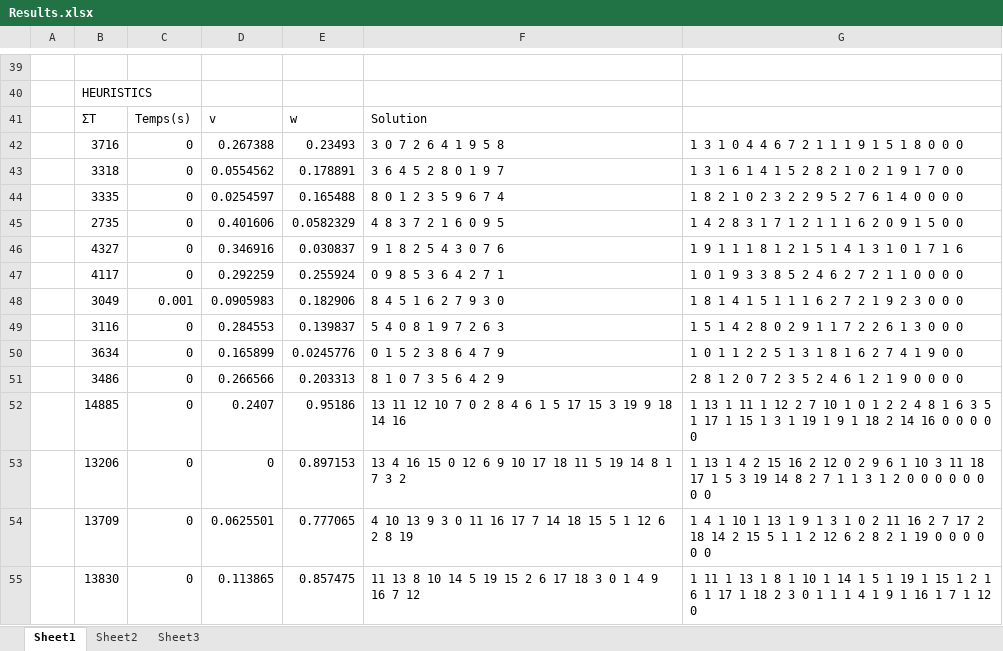
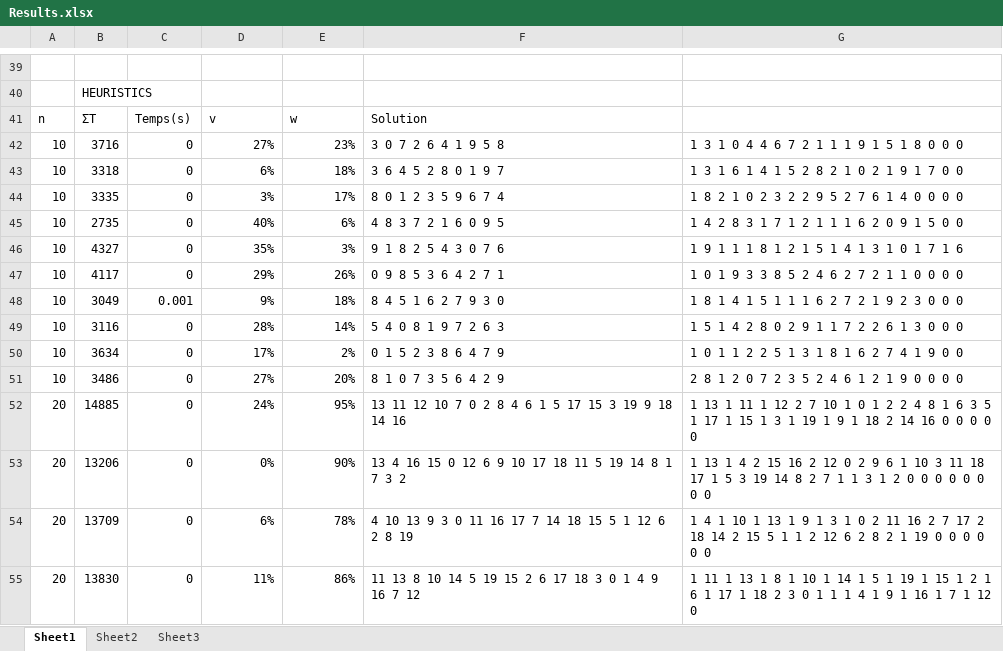
Before and after one commit to Cepheus/Ant-colony_for_a_mixed_optimisation_problem, an Excel workbook: Code/ant_colony/results/Results.xlsx, sheet Sheet1, drawn as a sheet; only a part is shown, gaps mark what is left out; values as stored, in another font and other column widths than the file's, no borders; the diff covers the shown part only; the diff names each change by its address in the sheet, - before the commit and + after, or states it on an @@ line.

Commit message:
Result tabs

```diff
--- a/Code/ant_colony/results/Results.xlsx (sheet Sheet1)
+++ b/Code/ant_colony/results/Results.xlsx (sheet Sheet1)
-A41: (empty)
+A41: n
-A42:A51: (empty)
+A42:A51: 10
-D42: 0.267388
+D42: 27%
-E42: 0.23493
+E42: 23%
-D43: 0.0554562
+D43: 6%
-E43: 0.178891
+E43: 18%
-D44: 0.0254597
+D44: 3%
-E44: 0.165488
+E44: 17%
-D45: 0.401606
+D45: 40%
-E45: 0.0582329
+E45: 6%
-D46: 0.346916
+D46: 35%
-E46: 0.030837
+E46: 3%
-D47: 0.292259
+D47: 29%
-E47: 0.255924
+E47: 26%
-D48: 0.0905983
+D48: 9%
-E48: 0.182906
+E48: 18%
-D49: 0.284553
+D49: 28%
-E49: 0.139837
+E49: 14%
-D50: 0.165899
+D50: 17%
-E50: 0.0245776
+E50: 2%
-D51: 0.266566
+D51: 27%
-E51: 0.203313
+E51: 20%
-A52:A55: (empty)
+A52:A55: 20
-D52: 0.2407
+D52: 24%
-E52: 0.95186
+E52: 95%
-D53: 0
+D53: 0%
-E53: 0.897153
+E53: 90%
-D54: 0.0625501
+D54: 6%
-E54: 0.777065
+E54: 78%
-D55: 0.113865
+D55: 11%
-E55: 0.857475
+E55: 86%
```
Also changed, not shown: 111 edited cells elsewhere in this sheet, 3 other files.
